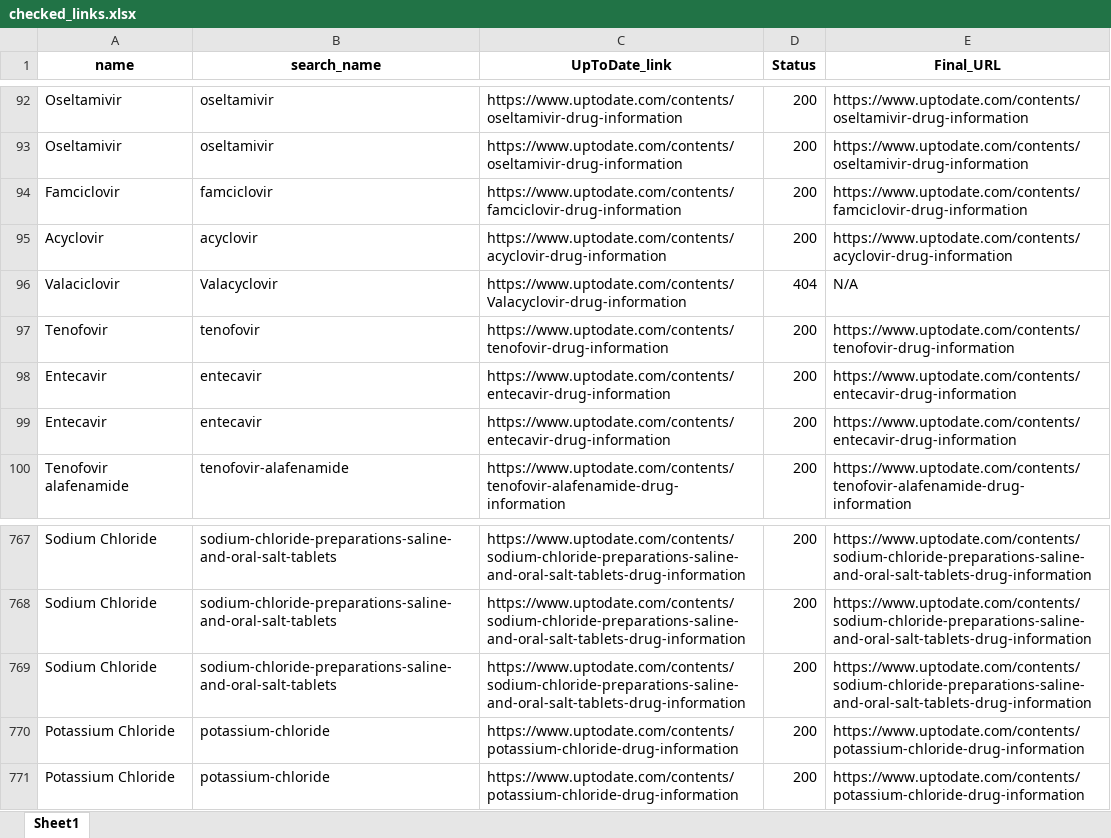
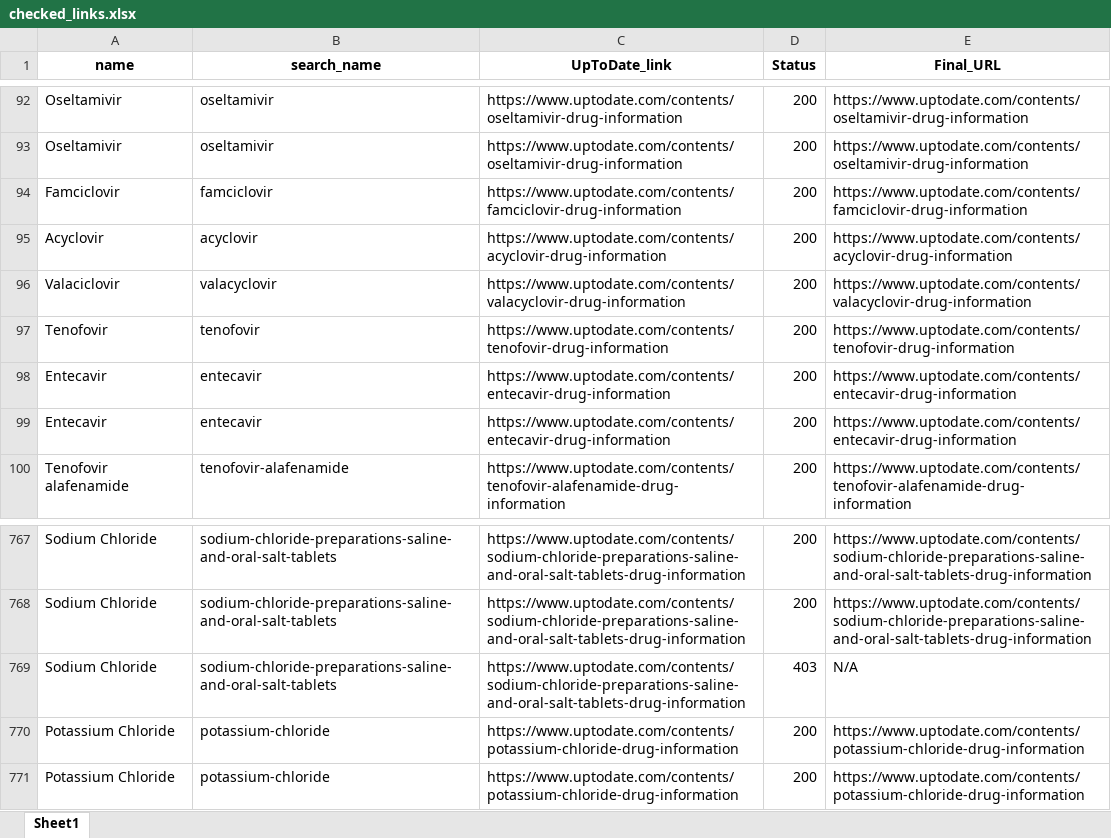
Before and after one commit to shin13/formulary-gitbook, an Excel workbook: check_links/checked_links.xlsx, sheet Sheet1, drawn as a sheet; only a part is shown, gaps mark what is left out; values as stored, in another font and other column widths than the file's, no borders; the diff names each change by its address in the sheet, - before the commit and + after, or states it on an @@ line.

Commit message:
Fix UpToDate link format issue

```diff
--- a/check_links/checked_links.xlsx (sheet Sheet1)
+++ b/check_links/checked_links.xlsx (sheet Sheet1)
-B96 (search_name): Valacyclovir
+B96 (search_name): valacyclovir
-C96 (UpToDate_link): https://www.uptodate.com/contents/Valacyclovir-drug-information
+C96 (UpToDate_link): https://www.uptodate.com/contents/valacyclovir-drug-information
-D96 (Status): 404
+D96 (Status): 200
-E96 (Final_URL): N/A
+E96 (Final_URL): https://www.uptodate.com/contents/valacyclovir-drug-information
-D769 (Status): 200
+D769 (Status): 403
-E769 (Final_URL): https://www.uptodate.com/contents/sodium-chloride-preparations-saline-and-oral-salt-tablets-drug-information
+E769 (Final_URL): N/A
```
Also changed, not shown: check_links/summary_data.xlsx, formulary.xlsx, 24 other files.
